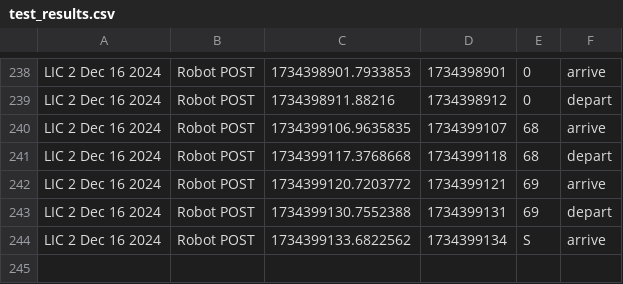
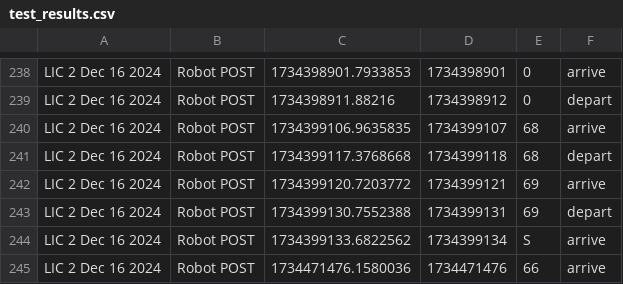
Before and after one commit to tewicklund/LIC_robot, a CSV file: HTTP Dev Stuff/test_results.csv, drawn as a sheet; only a part is shown, gaps mark what is left out; the diff names each change by its address in the sheet, - before the commit and + after, or states it on an @@ line.

```diff
--- a/HTTP Dev Stuff/test_results.csv
+++ b/HTTP Dev Stuff/test_results.csv
+row 245: LIC 2 Dec 16 2024 | Robot POST | 1734471476.1580036 | 1734471476 | 66 | arrive
```
Also changed, not shown: 1 other file.
